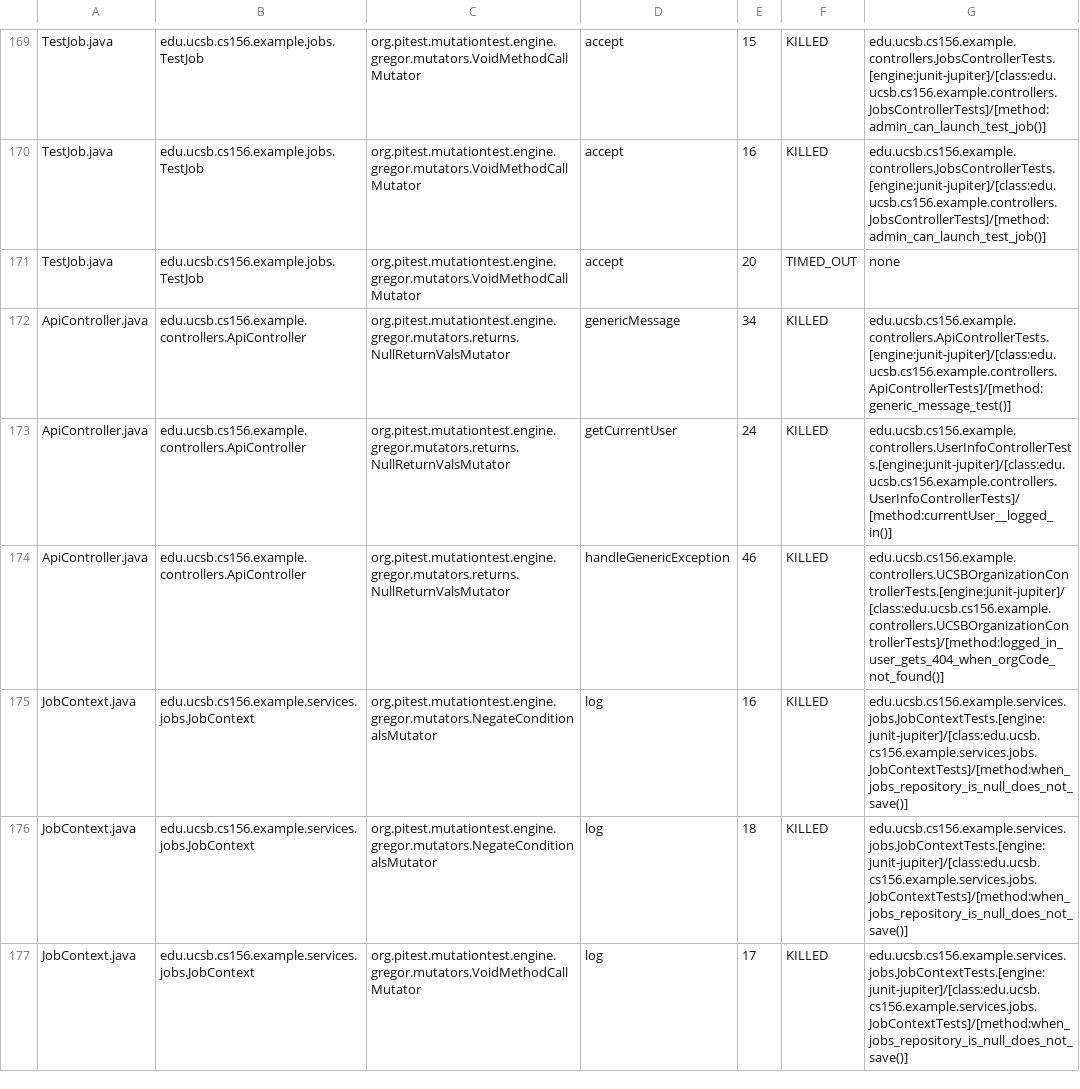
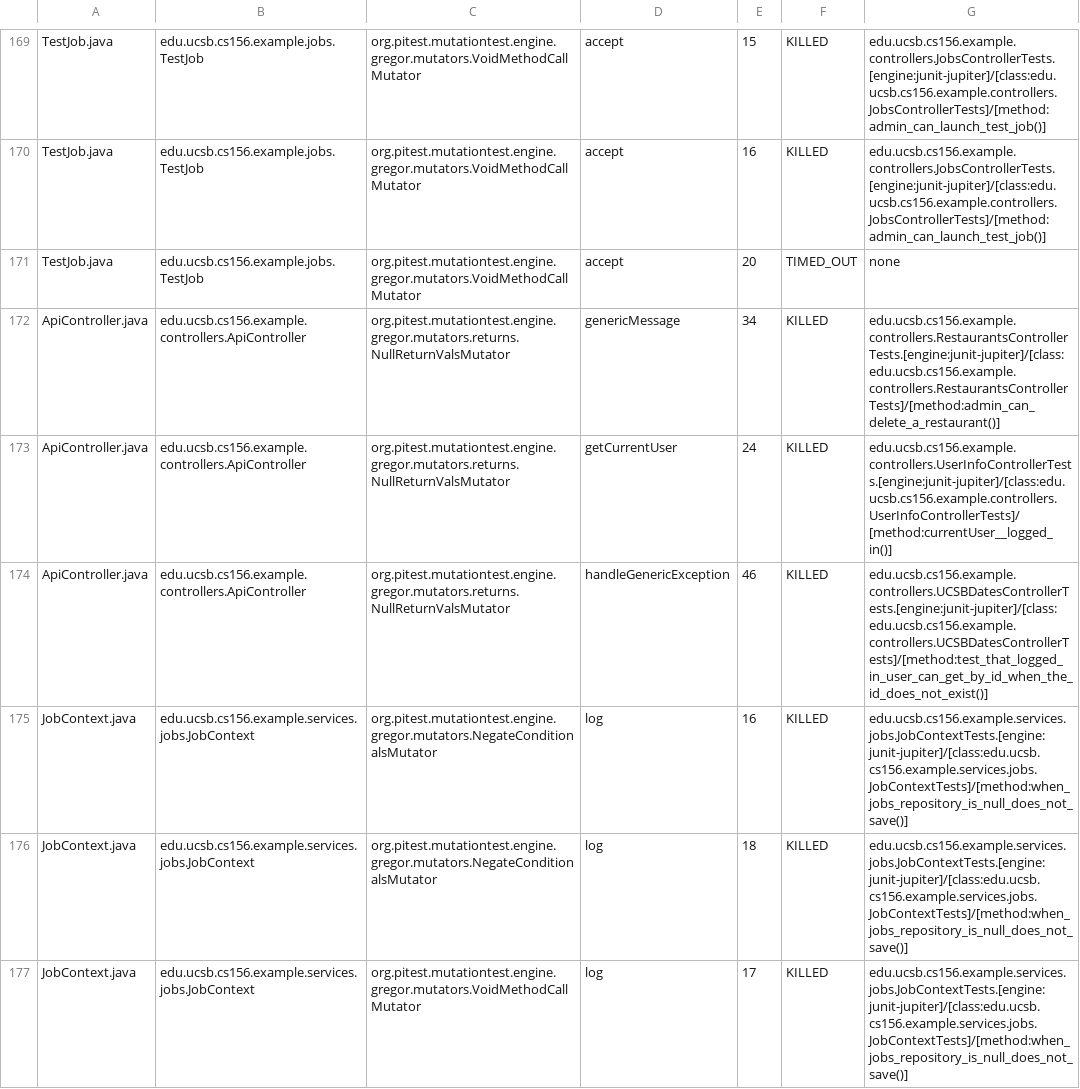
Before and after one commit to ucsb-cs156-f25/team01-f25-15, a CSV file: prs/64/pitest/mutations.csv, drawn as a sheet; only a part is shown, gaps mark what is left out; the diff covers the shown part only.

Commit message:
Deploying to gh-pages from @ ucsb-cs156-f25/team01-f25-15@23b77c1e7faa21ad4950367549ab01d2b9a4b7b2 🚀

```diff
--- a/prs/64/pitest/mutations.csv
+++ b/prs/64/pitest/mutations.csv
@@ -171,5 +171,5 @@ TestJob.java,edu.ucsb.cs156.example.jobs.TestJob,org.pitest.mutationtest.engine.
 TestJob.java,edu.ucsb.cs156.example.jobs.TestJob,org.pitest.mutationtest.engine.gregor.mutators.VoidMethodCallMutator,accept,20,TIMED_OUT,none
-ApiController.java,edu.ucsb.cs156.example.controllers.ApiController,org.pitest.mutationtest.engine.gregor.mutators.returns.NullReturnValsMutator,genericMessage,34,KILLED,edu.ucsb.cs156.example.controllers.ApiControllerTests.[engine:junit-jupiter]/[class:edu.ucsb.cs156.example.controllers.ApiControllerTests]/[method:generic_message_test()]
+ApiController.java,edu.ucsb.cs156.example.controllers.ApiController,org.pitest.mutationtest.engine.gregor.mutators.returns.NullReturnValsMutator,genericMessage,34,KILLED,edu.ucsb.cs156.example.controllers.RestaurantsControllerTests.[engine:junit-jupiter]/[class:edu.ucsb.cs156.example.controllers.RestaurantsControllerTests]/[method:admin_can_delete_a_restaurant()]
 ApiController.java,edu.ucsb.cs156.example.controllers.ApiController,org.pitest.mutationtest.engine.gregor.mutators.returns.NullReturnValsMutator,getCurrentUser,24,KILLED,edu.ucsb.cs156.example.controllers.UserInfoControllerTests.[engine:junit-jupiter]/[class:edu.ucsb.cs156.example.controllers.UserInfoControllerTests]/[method:currentUser__logged_in()]
-ApiController.java,edu.ucsb.cs156.example.controllers.ApiController,org.pitest.mutationtest.engine.gregor.mutators.returns.NullReturnValsMutator,handleGenericException,46,KILLED,edu.ucsb.cs156.example.controllers.UCSBOrganizationControllerTests.[engine:junit-jupiter]/[class:edu.ucsb.cs156.example.controllers.UCSBOrganizationControllerTests]/[method:logged_in_user_gets_404_when_orgCode_not_found()]
+ApiController.java,edu.ucsb.cs156.example.controllers.ApiController,org.pitest.mutationtest.engine.gregor.mutators.returns.NullReturnValsMutator,handleGenericException,46,KILLED,edu.ucsb.cs156.example.controllers.UCSBDatesControllerTests.[engine:junit-jupiter]/[class:edu.ucsb.cs156.example.controllers.UCSBDatesControllerTests]/[method:test_that_logged_in_user_can_get_by_id_when_the_id_does_not_exist()]
 JobContext.java,edu.ucsb.cs156.example.services.jobs.JobContext,org.pitest.mutationtest.engine.gregor.mutators.NegateConditionalsMutator,log,16,KILLED,edu.ucsb.cs156.example.services.jobs.JobContextTests.[engine:junit-jupiter]/[class:edu.ucsb.cs156.example.services.jobs.JobContextTests]/[method:when_jobs_repository_is_null_does_not_save()]
```
Also changed, not shown: 7 edited cells elsewhere in this file, 21 other files.
